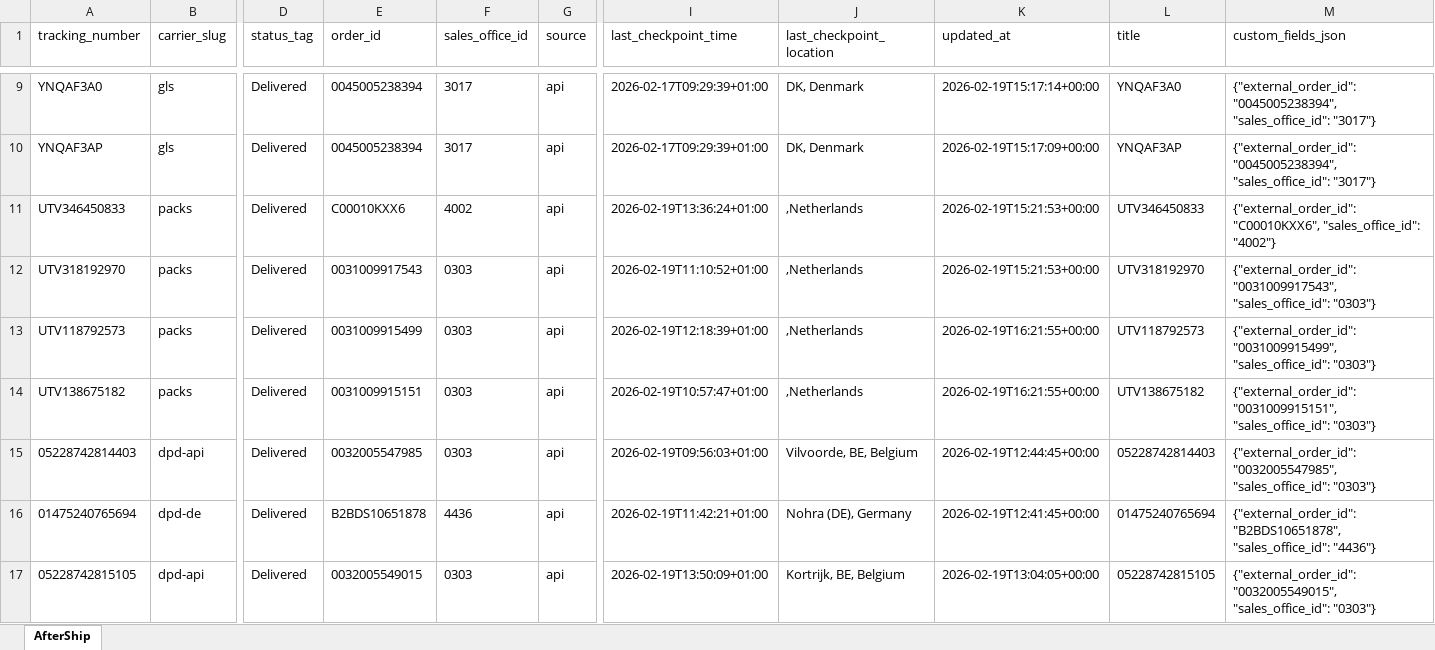
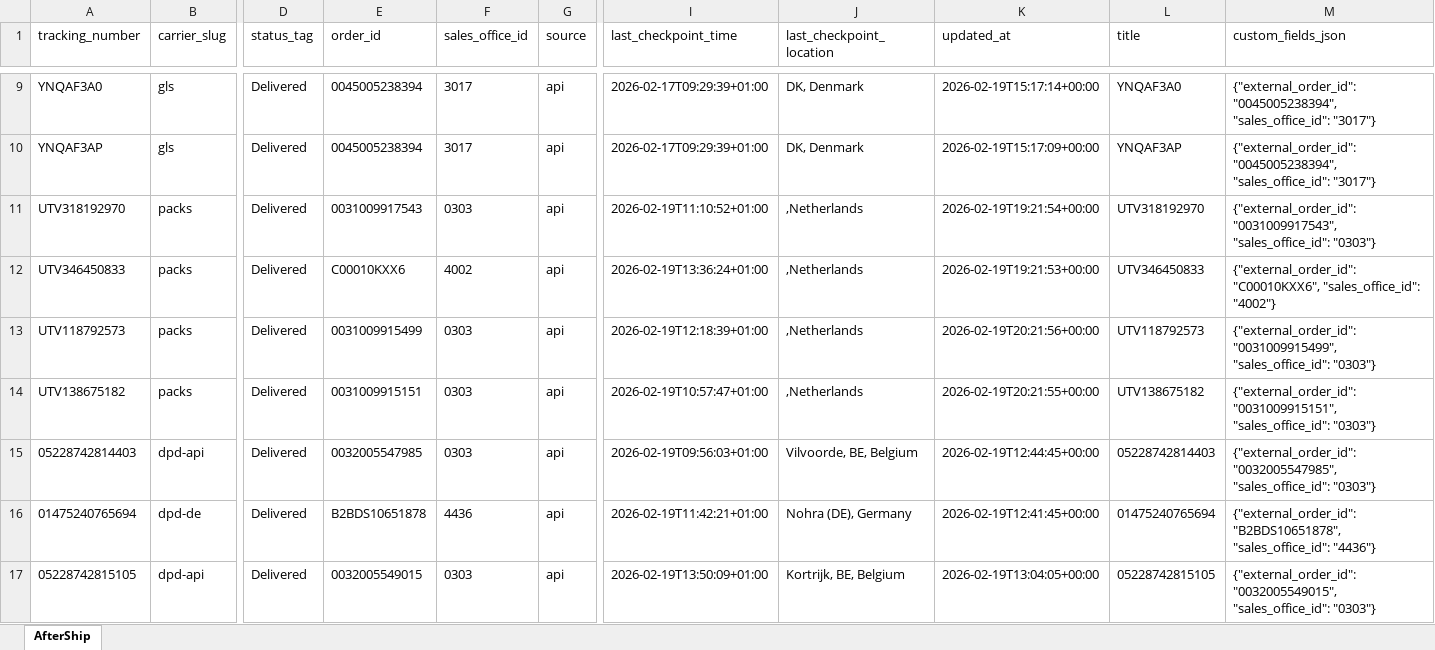
Before and after one commit to Gleamm89/Return-Shipments, an Excel workbook: docs/data/returns_intransit.xlsx, sheet AfterShip, drawn as a sheet; only a part is shown, gaps mark what is left out; values as stored, in another font and other column widths than the file's, no borders; removed rows and columns are numbered as before the commit, all else as after; rows hold the shown columns only; the diff covers the shown part only; the diff names each change by its address in the sheet, - before the commit and + after, or states it on an @@ line.

```diff
--- a/docs/data/returns_intransit.xlsx (sheet AfterShip)
+++ b/docs/data/returns_intransit.xlsx (sheet AfterShip)
+row 11: UTV318192970 | packs | Delivered | 0031009917543 | 0303 | api | 2026-02-19T11:10:52+01:00 | ,Netherlands | 2026-02-19T19:21:54+00:00 | UTV318192970 | {"external_order_id": "0031009917543", "sales_office_id": "0303"}
-K12 (updated_at): 2026-02-19T15:21:53+00:00
+K12 (updated_at): 2026-02-19T19:21:53+00:00
-row 12: UTV318192970 | packs | Delivered | 0031009917543 | 0303 | api | 2026-02-19T11:10:52+01:00 | ,Netherlands | 2026-02-19T15:21:53+00:00 | UTV318192970 | {"external_order_id": "0031009917543", "sales_office_id": "0303"}
-K13 (updated_at): 2026-02-19T16:21:55+00:00
+K13 (updated_at): 2026-02-19T20:21:56+00:00
-K14 (updated_at): 2026-02-19T16:21:55+00:00
+K14 (updated_at): 2026-02-19T20:21:55+00:00
```
Also changed, not shown: 1 added row, 1 removed row, 68 moved rows and 5 edited cells elsewhere in this sheet, 2 other files.
